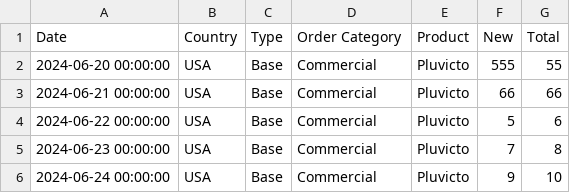
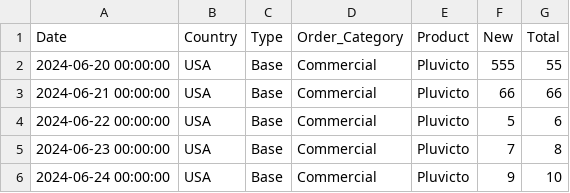
Before and after one commit to Vijay1829/RLT, a CSV file: USA_forecasts.csv, drawn as a sheet; only a part is shown.

Commit message:
Update USA_forecasts.csv

```diff
--- a/USA_forecasts.csv
+++ b/USA_forecasts.csv
@@ -1,2 +1,2 @@
-Date	Country	Type	Order Category	Product	New	Total
+Date	Country	Type	Order_Category	Product	New	Total
 2024-06-20 00:00:00	USA	Base	Commercial	Pluvicto	555	55
```
